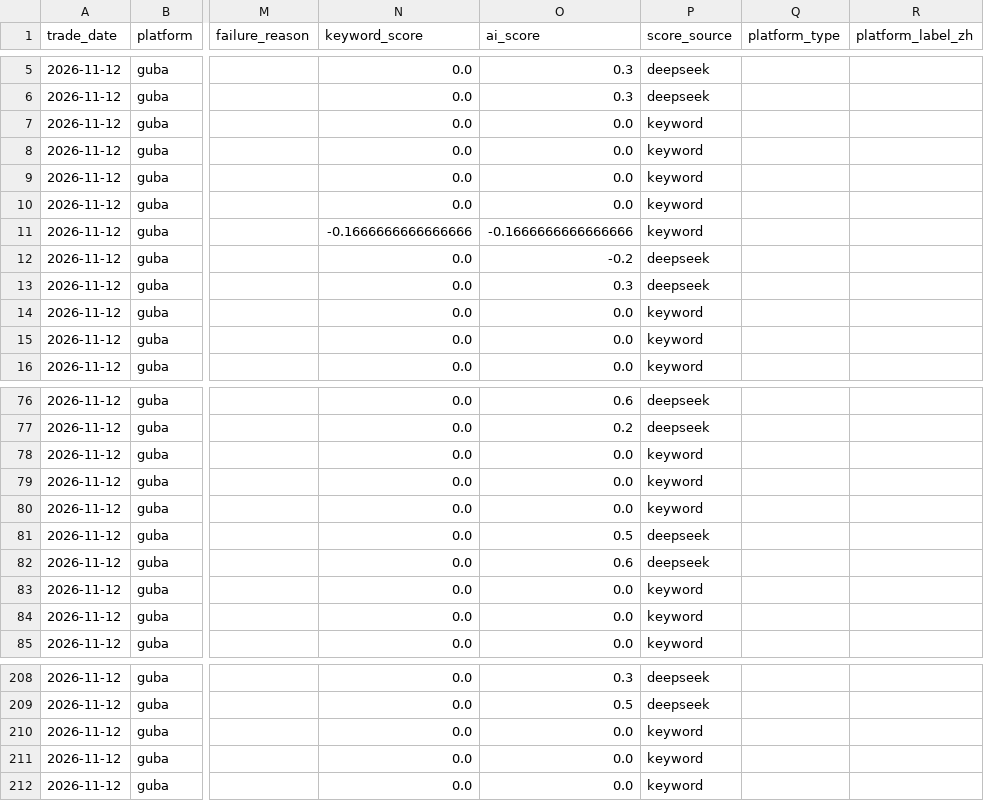
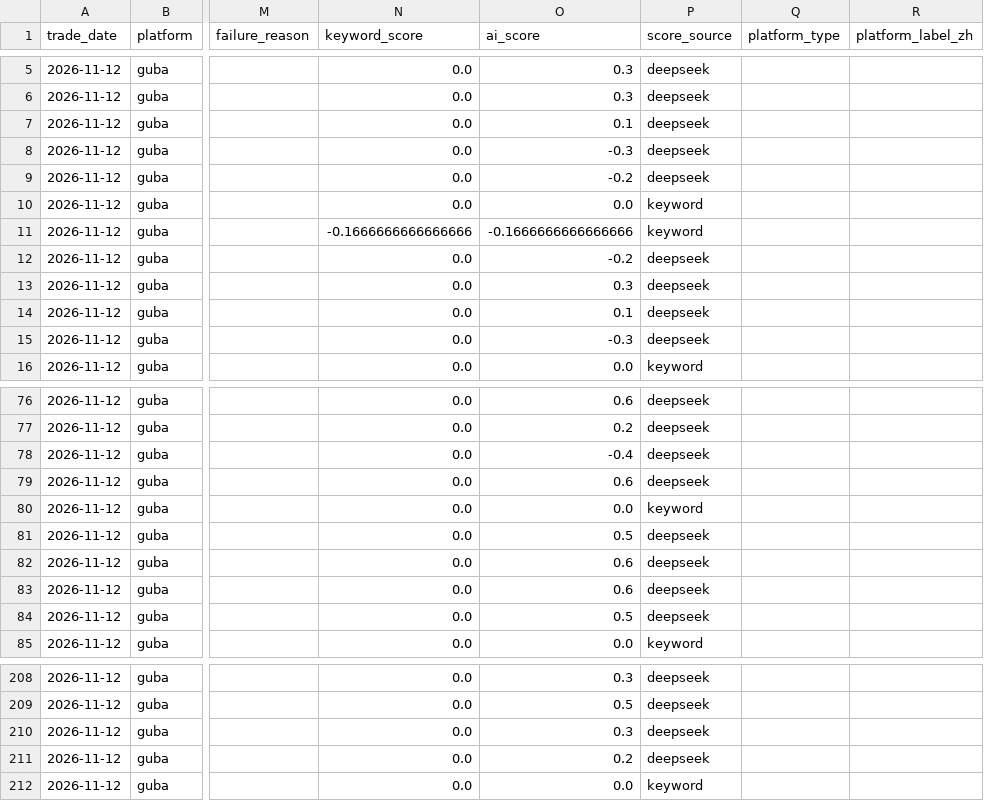
Before and after one commit to yixi1951/OpinionTradingWorkflow, a CSV file: data/raw/raw_posts_2026-11-12.csv, drawn as a sheet; only a part is shown, gaps mark what is left out; the diff covers the shown part only; the diff names each change by its address in the sheet, - before the commit and + after, or states it on an @@ line.

```diff
--- a/data/raw/raw_posts_2026-11-12.csv
+++ b/data/raw/raw_posts_2026-11-12.csv
-O7 (ai_score): 0.0
+O7 (ai_score): 0.1
-P7:P9 (score_source): keyword
+P7:P9 (score_source): deepseek
-O8 (ai_score): 0.0
+O8 (ai_score): -0.3
-O9 (ai_score): 0.0
+O9 (ai_score): -0.2
-O14 (ai_score): 0.0
+O14 (ai_score): 0.1
-P14:P15 (score_source): keyword
+P14:P15 (score_source): deepseek
-O15 (ai_score): 0.0
+O15 (ai_score): -0.3
-O78 (ai_score): 0.0
+O78 (ai_score): -0.4
-P78:P79 (score_source): keyword
+P78:P79 (score_source): deepseek
-O79 (ai_score): 0.0
+O79 (ai_score): 0.6
-O83 (ai_score): 0.0
+O83 (ai_score): 0.6
-P83:P84 (score_source): keyword
+P83:P84 (score_source): deepseek
-O84 (ai_score): 0.0
+O84 (ai_score): 0.5
-O210 (ai_score): 0.0
+O210 (ai_score): 0.3
-P210:P211 (score_source): keyword
+P210:P211 (score_source): deepseek
-O211 (ai_score): 0.0
+O211 (ai_score): 0.2
```
Also changed, not shown: 72 edited cells elsewhere in this file, data/raw/raw_posts_2026-11-13.csv, data/raw/raw_posts_2026-11-16.csv, 22 other files.
